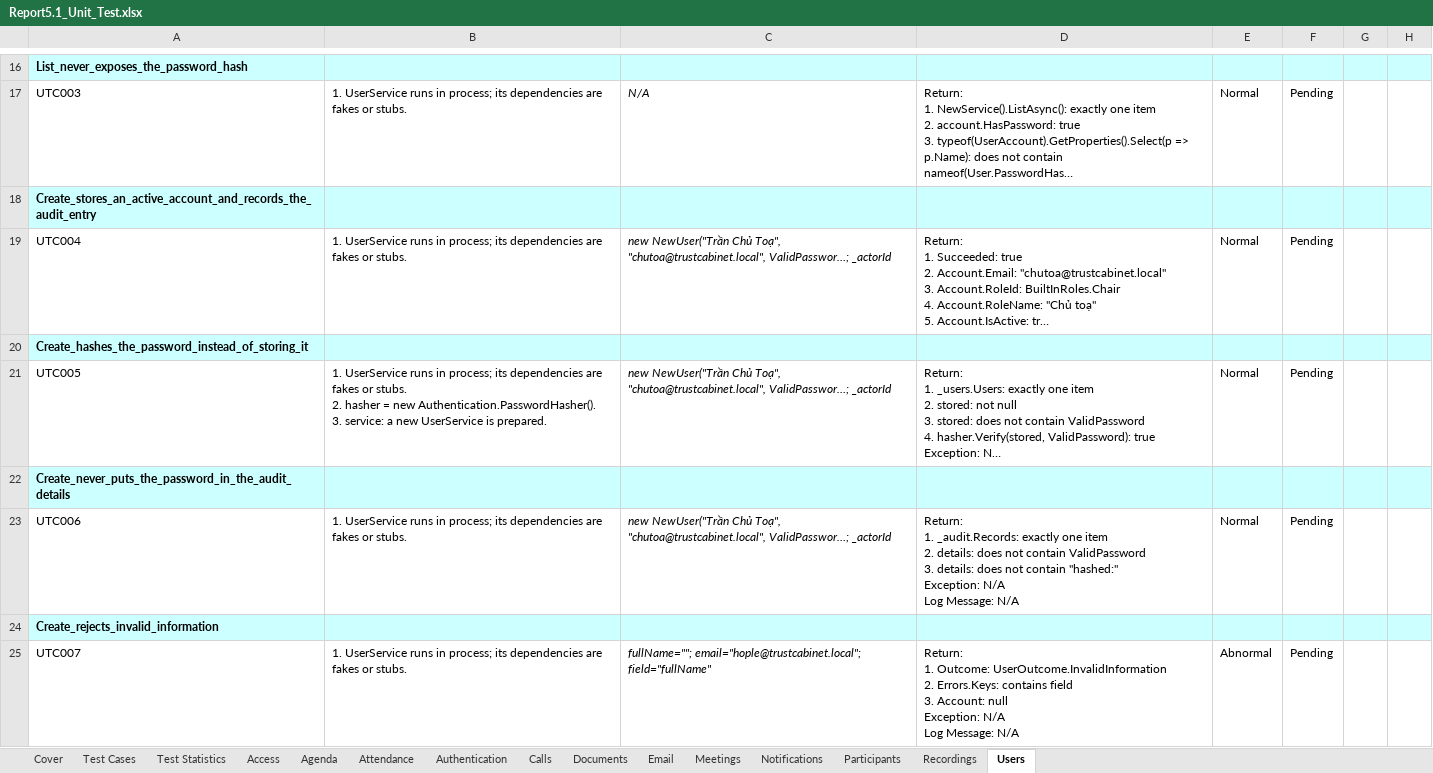
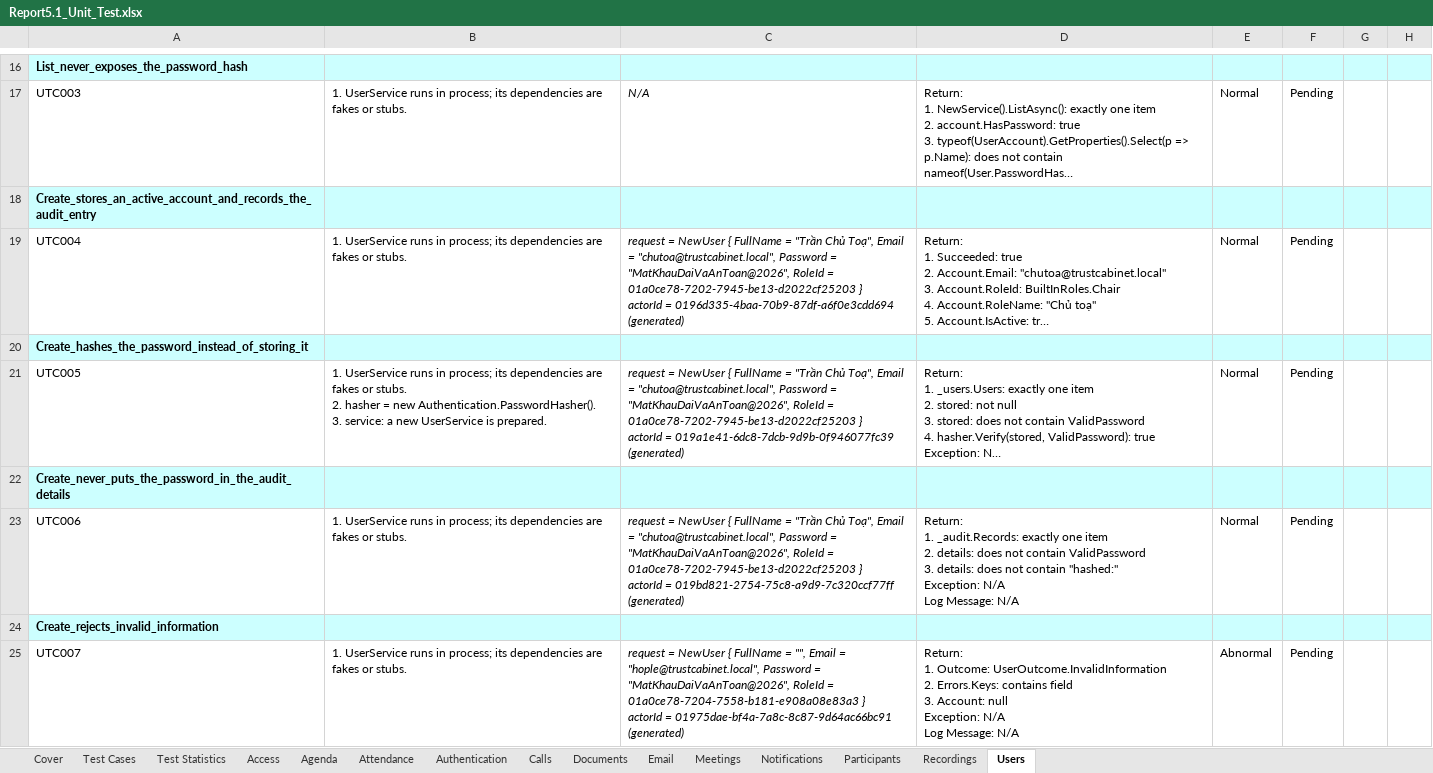
Before and after one commit to callmehai/FU-FA26-G116, an Excel workbook: docs/08-reports/test-reports/Report5.1_Unit_Test.xlsx, sheet Users, drawn as a sheet; only a part is shown, gaps mark what is left out; long unchanged cells end in …; values as stored, in another font and other column widths than the file's, no borders; ↵ is a line break in a cell; the diff covers the shown part only; the diff names each change by its address in the sheet, - before the commit and + after, or states it on an @@ line.

```diff
--- a/docs/08-reports/test-reports/Report5.1_Unit_Test.xlsx (sheet Users)
+++ b/docs/08-reports/test-reports/Report5.1_Unit_Test.xlsx (sheet Users)
-C19: new NewUser("Trần Chủ Toạ", "chutoa@trustcabinet.local", ValidPasswor…; _actorId
+C19: request = NewUser { FullName = "Trần Chủ Toạ", Email = "chutoa@trustcabinet.local", Password = "MatKhauDaiVaAnToan@2026", RoleId = 01a0ce78-7202-7945-be13-d2022cf25203 } ↵ actorId = 0196d335-4baa-70b9-87df-a6f0e3cdd694 (generated)
-C21: new NewUser("Trần Chủ Toạ", "chutoa@trustcabinet.local", ValidPasswor…; _actorId
+C21: request = NewUser { FullName = "Trần Chủ Toạ", Email = "chutoa@trustcabinet.local", Password = "MatKhauDaiVaAnToan@2026", RoleId = 01a0ce78-7202-7945-be13-d2022cf25203 } ↵ actorId = 019a1e41-6dc8-7dcb-9d9b-0f946077fc39 (generated)
-C23: new NewUser("Trần Chủ Toạ", "chutoa@trustcabinet.local", ValidPasswor…; _actorId
+C23: request = NewUser { FullName = "Trần Chủ Toạ", Email = "chutoa@trustcabinet.local", Password = "MatKhauDaiVaAnToan@2026", RoleId = 01a0ce78-7202-7945-be13-d2022cf25203 } ↵ actorId = 019bd821-2754-75c8-a9d9-7c320ccf77ff (generated)
-C25: fullName=""; email="hople@trustcabinet.local"; field="fullName"
+C25: request = NewUser { FullName = "", Email = "hople@trustcabinet.local", Password = "MatKhauDaiVaAnToan@2026", RoleId = 01a0ce78-7204-7558-b181-e908a08e83a3 } ↵ actorId = 01975dae-bf4a-7a8c-8c87-9d64ac66bc91 (generated)
```
Also changed, not shown: 80 edited cells elsewhere in this sheet, sheet Meetings, sheet Authentication, sheet Access, sheet Participants, sheet Email, sheet Calls, 6 more sheets, charts or pictures, docs/08-reports/test-reports/Report5.2.2_Integration_Test_API_Test.xlsx, docs/08-reports/test-reports/Report5.2_Integration_Test.xlsx, 8 other files.
